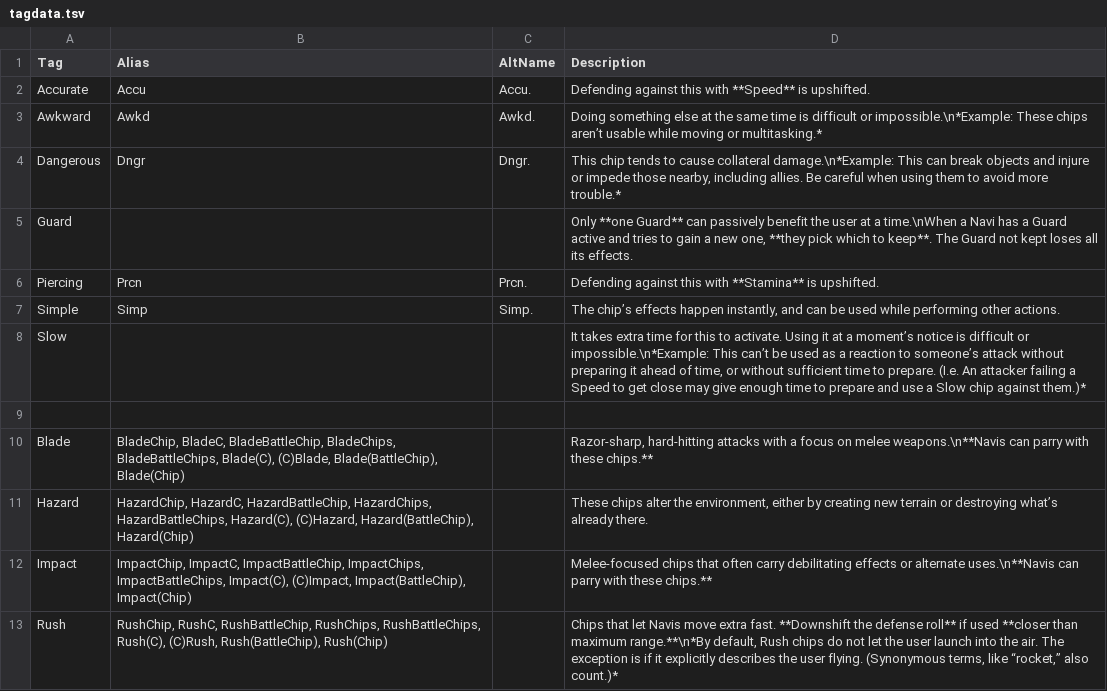
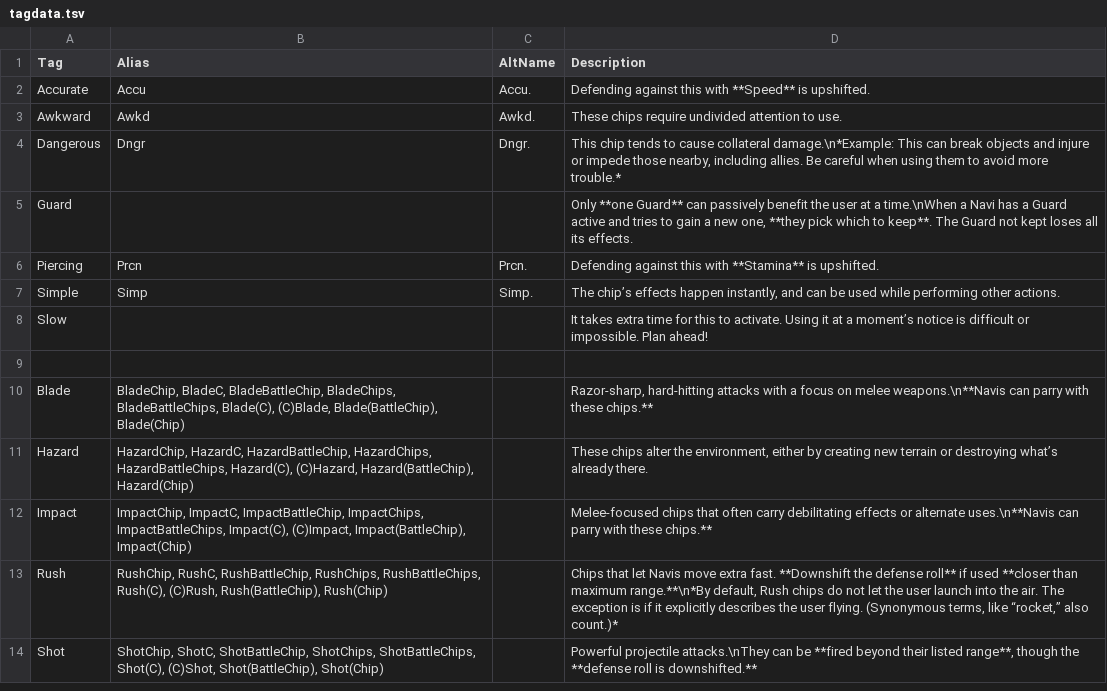
Before and after one commit to gskbladez/PROGBOT_CODE_DUMP, a TSV file: tables/tagdata.tsv, drawn as a sheet; only a part is shown; the shorter side is filled out with more unchanged rows.

Commit message:
Update tag info

```diff
--- a/tables/tagdata.tsv
+++ b/tables/tagdata.tsv
@@ -2,3 +2,3 @@ Tag	Alias	AltName	Description
 Accurate	Accu	Accu.	Defending against this with **Speed** is upshifted.
-Awkward	Awkd	Awkd.	Doing something else at the same time is difficult or impossible.\n*Example: These chips aren’t usable while moving or multitasking.*
+Awkward	Awkd	Awkd.	These chips require undivided attention to use.
 Dangerous	Dngr	Dngr.	This chip tends to cause collateral damage.\n*Example: This can break objects and injure or impede those nearby, including allies. Be careful when using them to avoid more trouble.*
@@ -7,3 +7,3 @@ Piercing	Prcn	Prcn.	Defending against this with **Stamina** is upshifted.
 Simple	Simp	Simp.	The chip’s effects happen instantly, and can be used while performing other actions.
-Slow			It takes extra time for this to activate. Using it at a moment’s notice is difficult or impossible.\n*Example: This can’t be used as a reaction to someone’s attack without preparing it ahead of time, or without sufficient time to prepare. (I.e. An attacker failing a Speed to get close may give enough time to prepare and use a Slow chip against them.)*
+Slow			It takes extra time for this to activate. Using it at a moment’s notice is difficult or impossible. Plan ahead!
 			
```
